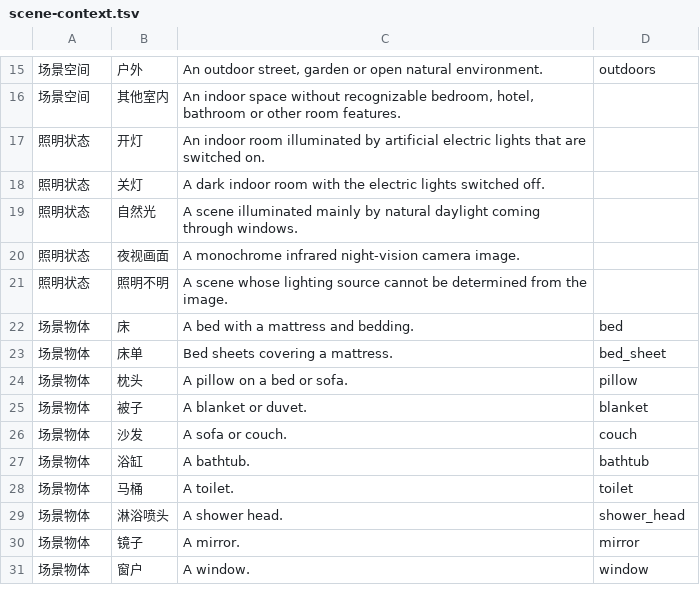
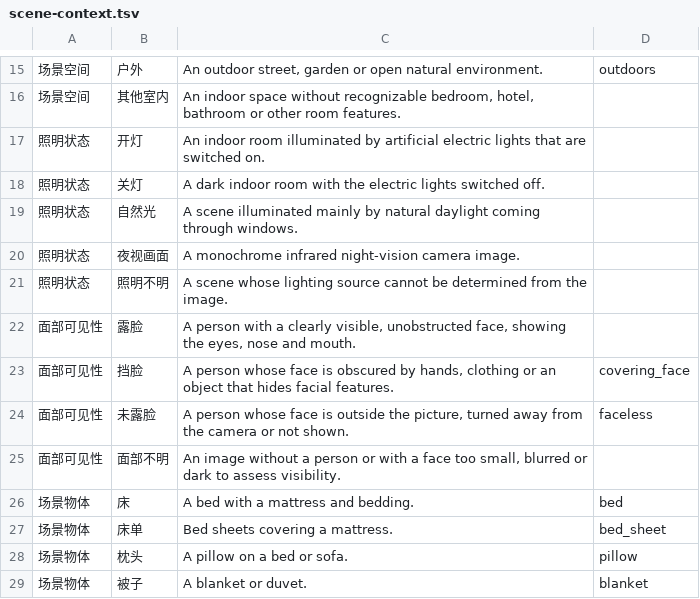
Before and after one commit to mcxen/AvaMedia, a TSV file: src/AvaMedia.Core/Assets/AiLexicons/scene-context.tsv, drawn as a sheet; only a part is shown, gaps mark what is left out; the shorter side is filled out with more unchanged rows; the diff names each change by its address in the sheet, - before the commit and + after, or states it on an @@ line.

Commit message:
feat: add face visibility tags and refine AI score charts

```diff
--- a/src/AvaMedia.Core/Assets/AiLexicons/scene-context.tsv
+++ b/src/AvaMedia.Core/Assets/AiLexicons/scene-context.tsv
+row 22: 面部可见性 | 露脸 | A person with a clearly visible, unobstructed face, showing the eyes, nose and mouth.
+row 23: 面部可见性 | 挡脸 | A person whose face is obscured by hands, clothing or an object that hides facial features. | covering_face
+row 24: 面部可见性 | 未露脸 | A person whose face is outside the picture, turned away from the camera or not shown. | faceless
+row 25: 面部可见性 | 面部不明 | An image without a person or with a face too small, blurred or dark to assess visibility.
```
Also changed, not shown: src/AvaMedia.Core/Assets/AiLexicons/nsfw-review.tsv, 12 other files.
